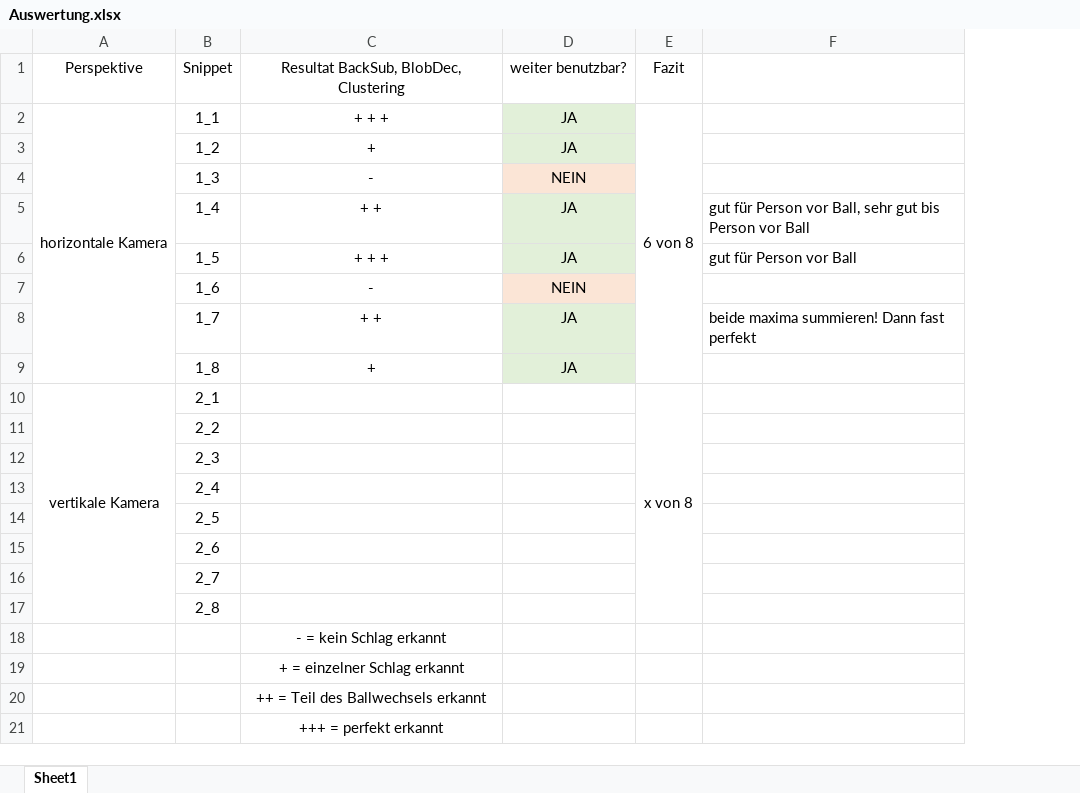
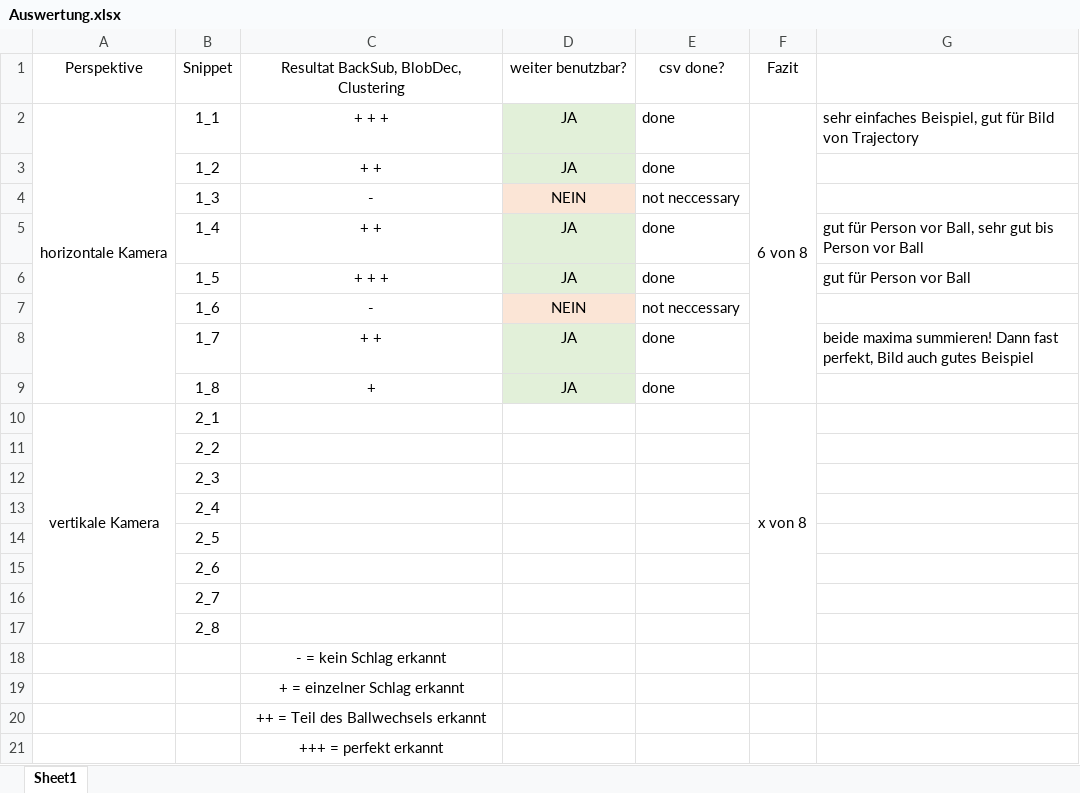
Before and after one commit to johannaSommer/sa-objecttracking, an Excel workbook: src/Auswertung.xlsx, sheet Sheet1, drawn as a sheet; values as stored, in another font and other column widths than the file's, no borders; addresses are those after the commit; the diff names each change by its address in the sheet, - before the commit and + after, or states it on an @@ line.

Commit message:
clean up project structure, added data for sync videos

```diff
--- a/src/Auswertung.xlsx (sheet Sheet1)
+++ b/src/Auswertung.xlsx (sheet Sheet1)
+column E, rows 1-9: csv done? | done | done | not neccessary | done | done | not neccessary | done | done
-G2: (empty)
+G2: sehr einfaches Beispiel, gut für Bild von Trajectory
-C3: +
+C3: + +
-G8: …Dann fast perfekt
+G8: …Dann fast perfekt, Bild auch gutes Beispiel
```
Also changed, not shown: 40 other files.
